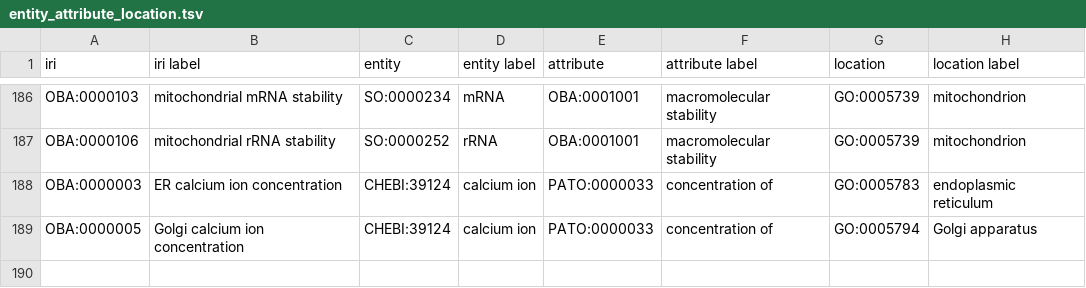
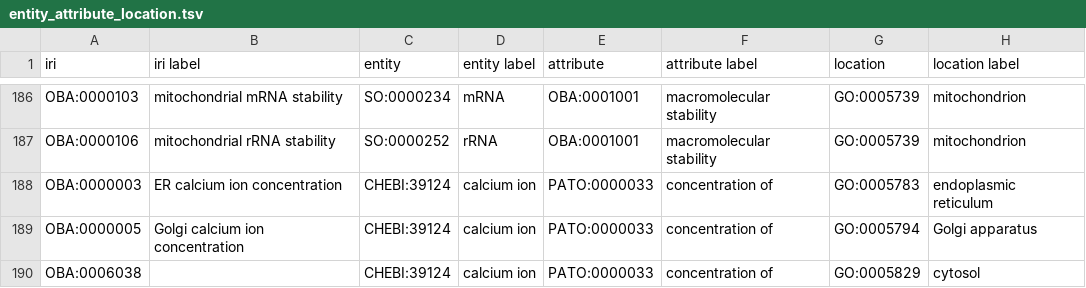
Before and after one commit to obophenotype/bio-attribute-ontology, a TSV file: src/ontology/modules/entity_attribute_location.tsv, drawn as a sheet; only a part is shown, gaps mark what is left out.

Commit message:
NT: cytosolic calcium ion concentration. See: https://github.com/geneontology/go-ontology/issues/12323

```diff
--- a/src/ontology/modules/entity_attribute_location.tsv
+++ b/src/ontology/modules/entity_attribute_location.tsv
@@ -189 +189,2 @@ OBA:0000003	ER calcium ion concentration	CHEBI:39124	calcium ion	PATO:0000033	co
 OBA:0000005	Golgi calcium ion concentration	CHEBI:39124	calcium ion	PATO:0000033	concentration of	GO:0005794	Golgi apparatus
+OBA:0006038		CHEBI:39124	calcium ion	PATO:0000033	concentration of	GO:0005829	cytosol
```
